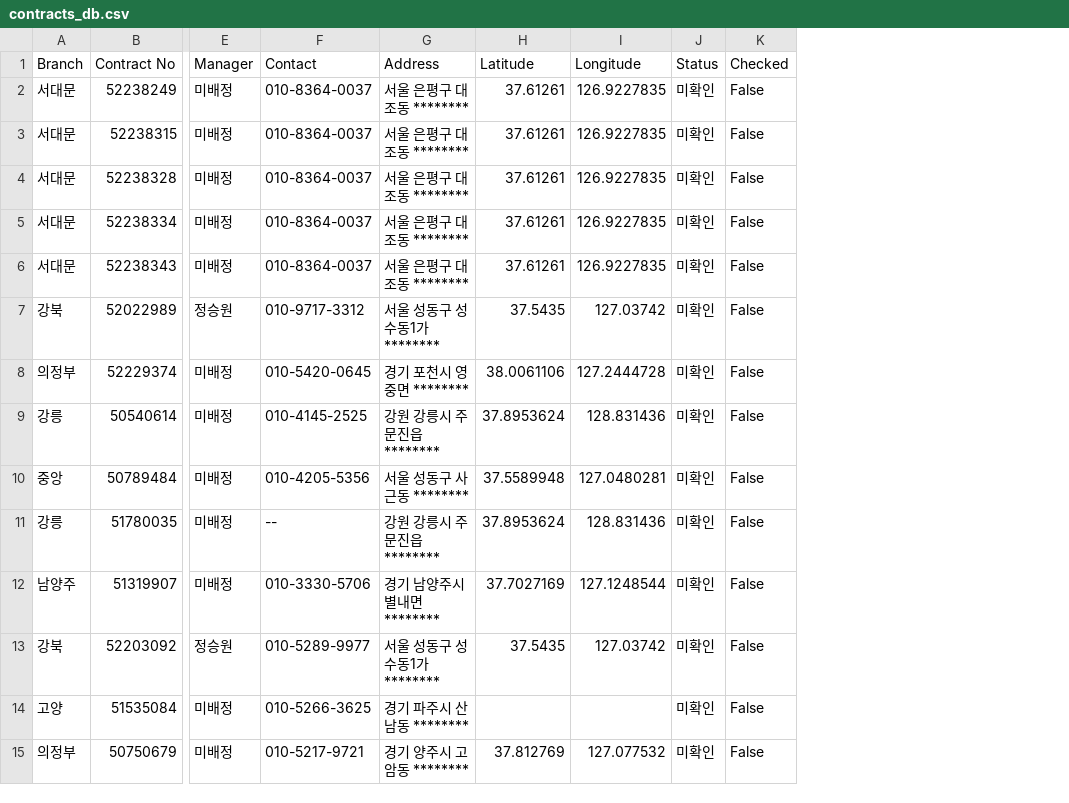
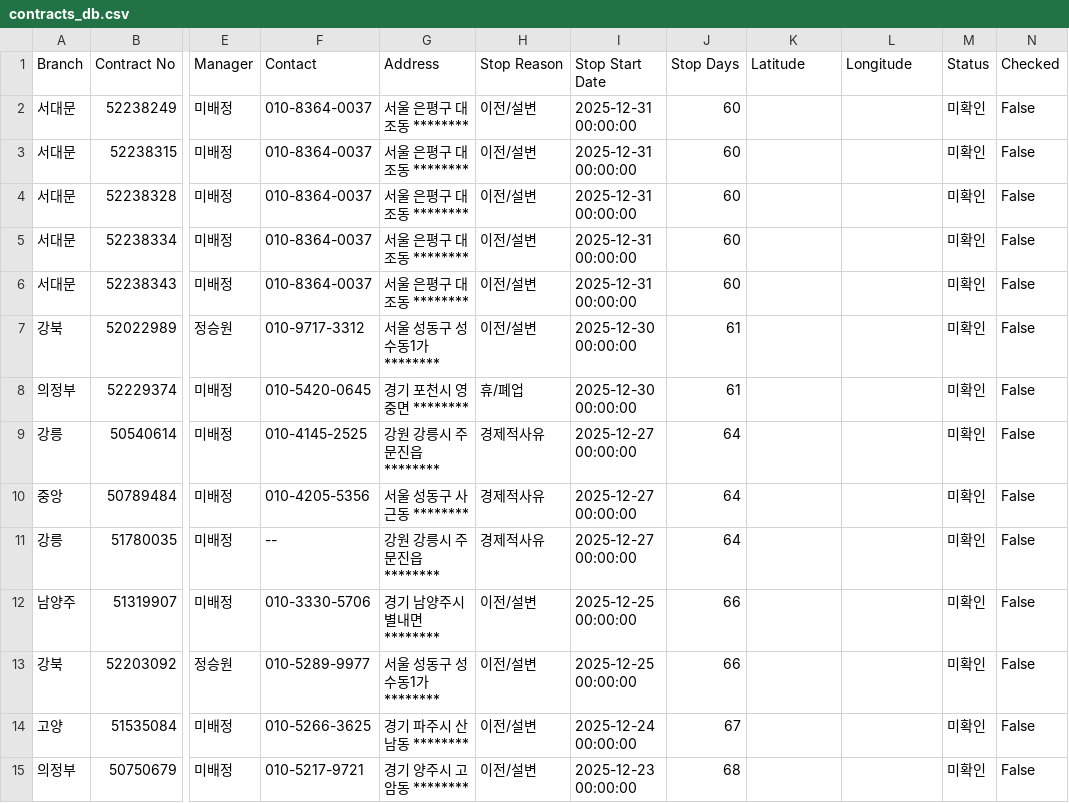
Before and after one commit to bough38-web/field-sales-management, a CSV file: contracts_db.csv, drawn as a sheet; only a part is shown, gaps mark what is left out; addresses are those after the commit; the diff covers the shown part only; the diff names each change by its address in the sheet, - before the commit and + after, or states it on an @@ line.

Commit message:
Feat: Add admin access to field view and display stop reason, start date, stop days on map

```diff
--- a/contracts_db.csv
+++ b/contracts_db.csv
+column H (Stop Reason), rows 2-15: 이전/설변 | 이전/설변 | 이전/설변 | 이전/설변 | 이전/설변 | 이전/설변 | 휴/폐업 | 경제적사유 | 경제적사유 | 경제적사유 | 이전/설변 | 이전/설변 | 이전/설변 | 이전/설변
+column I (Stop Start Date), rows 2-15: 2025-12-31 00:00:00 | 2025-12-31 00:00:00 | 2025-12-31 00:00:00 | 2025-12-31 00:00:00 | 2025-12-31 00:00:00 | 2025-12-30 00:00:00 | 2025-12-30 00:00:00 | 2025-12-27 00:00:00 | 2025-12-27 00:00:00 | 2025-12-27 00:00:00 | 2025-12-25 00:00:00 | 2025-12-25 00:00:00 | 2025-12-24 00:00:00 | 2025-12-23 00:00:00
+column J (Stop Days), rows 2-15: 60 | 60 | 60 | 60 | 60 | 61 | 61 | 64 | 64 | 64 | 66 | 66 | 67 | 68
-K2:K6 (Latitude): 37.61261
+K2:K6 (Latitude): (empty)
-L2:L6 (Longitude): 126.9227835
+L2:L6 (Longitude): (empty)
-K7 (Latitude): 37.5435
+K7 (Latitude): (empty)
-L7 (Longitude): 127.03742
+L7 (Longitude): (empty)
-K8 (Latitude): 38.0061106
+K8 (Latitude): (empty)
-L8 (Longitude): 127.2444728
+L8 (Longitude): (empty)
-K9 (Latitude): 37.8953624
+K9 (Latitude): (empty)
-L9 (Longitude): 128.831436
+L9 (Longitude): (empty)
-K10 (Latitude): 37.5589948
+K10 (Latitude): (empty)
-L10 (Longitude): 127.0480281
+L10 (Longitude): (empty)
-K11 (Latitude): 37.8953624
+K11 (Latitude): (empty)
-L11 (Longitude): 128.831436
+L11 (Longitude): (empty)
-K12 (Latitude): 37.7027169
+K12 (Latitude): (empty)
-L12 (Longitude): 127.1248544
+L12 (Longitude): (empty)
-K13 (Latitude): 37.5435
+K13 (Latitude): (empty)
-L13 (Longitude): 127.03742
+L13 (Longitude): (empty)
-K15 (Latitude): 37.812769
+K15 (Latitude): (empty)
-L15 (Longitude): 127.077532
+L15 (Longitude): (empty)
```
Also changed, not shown: 62 edited cells elsewhere in this file, 3 other files.
